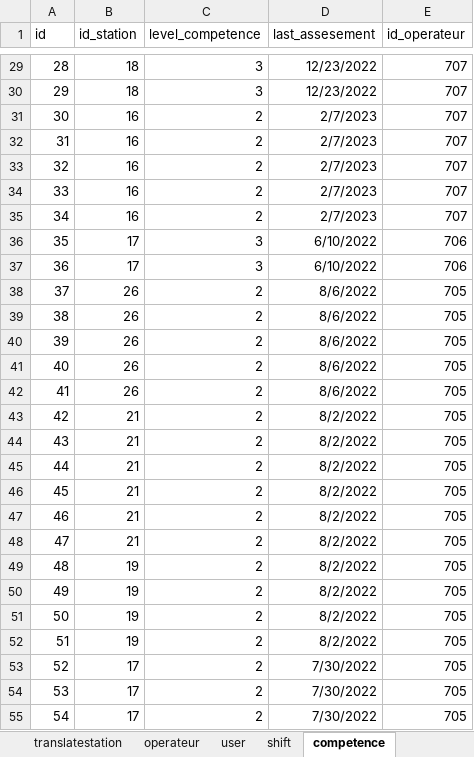
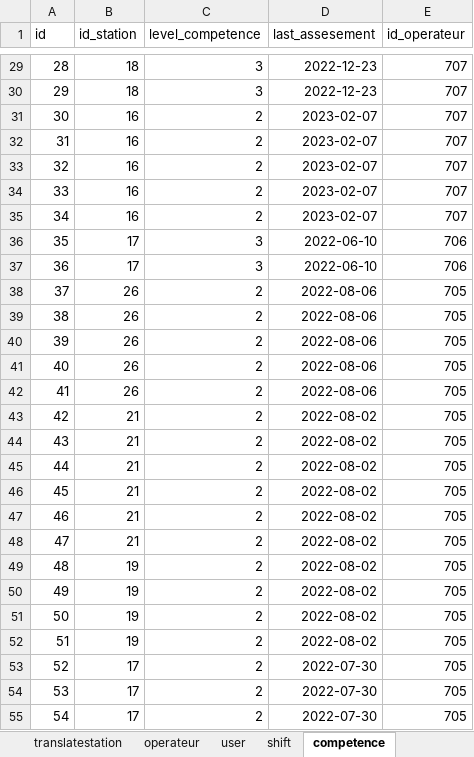
Before and after one commit to Ichak21/RNCProjetPlanning, an Excel workbook: Documentation/JeuTest/V0.xlsx, sheet competence, drawn as a sheet; only a part is shown, gaps mark what is left out; values as stored, in another font and other column widths than the file's, no borders; the diff covers the shown part only; the diff names each change by its address in the sheet, - before the commit and + after, or states it on an @@ line.

```diff
--- a/Documentation/JeuTest/V0.xlsx (sheet competence)
+++ b/Documentation/JeuTest/V0.xlsx (sheet competence)
-D29:D30 (last_assesement): 12/23/2022
+D29:D30 (last_assesement): 2022-12-23
-D31:D35 (last_assesement): 2/7/2023
+D31:D35 (last_assesement): 2023-02-07
-D36:D37 (last_assesement): 6/10/2022
+D36:D37 (last_assesement): 2022-06-10
-D38:D42 (last_assesement): 8/6/2022
+D38:D42 (last_assesement): 2022-08-06
-D43:D52 (last_assesement): 8/2/2022
+D43:D52 (last_assesement): 2022-08-02
-D53:D55 (last_assesement): 7/30/2022
+D53:D55 (last_assesement): 2022-07-30
```
Also changed, not shown: 1167 edited cells elsewhere in this sheet, sheet planning, sheet softcompetence, sheet operateur, sheet station, sheet user, other sheet tabs, 17 other files.
